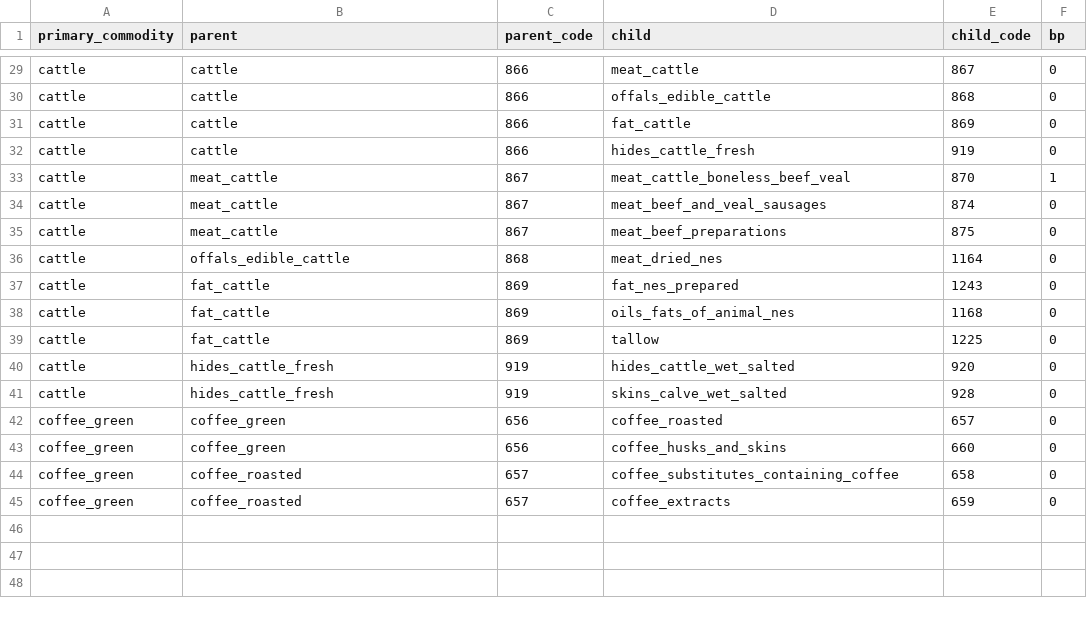
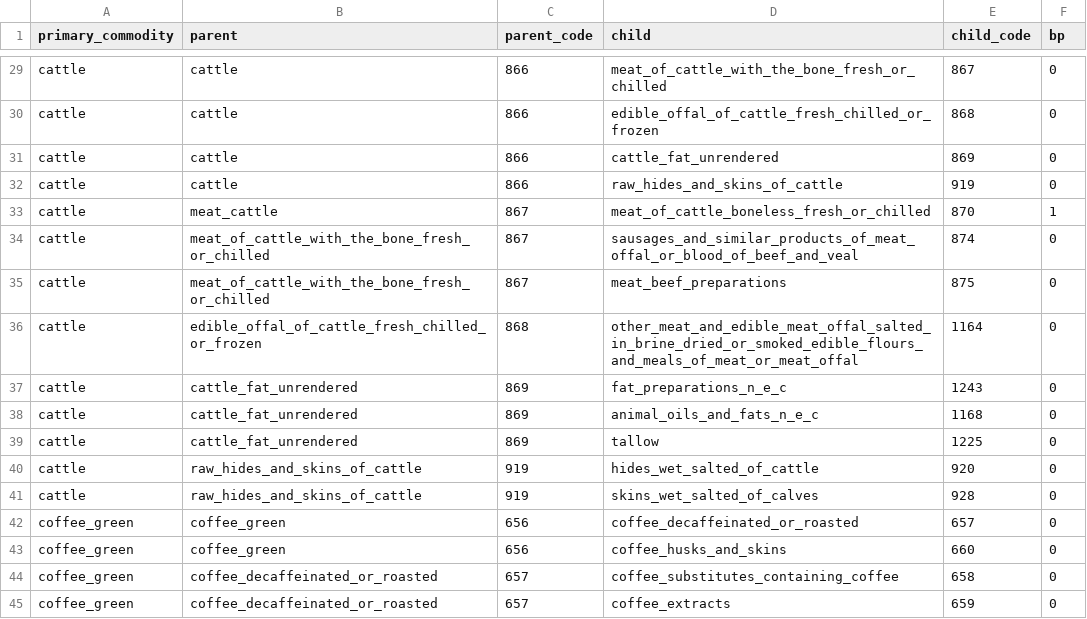
Before and after one commit to paulrougieux/biotrade, a CSV file: biotrade/config_data/faostat_commodity_tree.csv, drawn as a sheet; only a part is shown, gaps mark what is left out; the diff covers the shown part only; the diff names each change by its address in the sheet, - before the commit and + after, or states it on an @@ line.

```diff
--- a/biotrade/config_data/faostat_commodity_tree.csv
+++ b/biotrade/config_data/faostat_commodity_tree.csv
-D29 (child): meat_cattle
+D29 (child): meat_of_cattle_with_the_bone_fresh_or_chilled
-D30 (child): offals_edible_cattle
+D30 (child): edible_offal_of_cattle_fresh_chilled_or_frozen
-D31 (child): fat_cattle
+D31 (child): cattle_fat_unrendered
-D32 (child): hides_cattle_fresh
+D32 (child): raw_hides_and_skins_of_cattle
-D33 (child): meat_cattle_boneless_beef_veal
+D33 (child): meat_of_cattle_boneless_fresh_or_chilled
-B34:B35 (parent): meat_cattle
+B34:B35 (parent): meat_of_cattle_with_the_bone_fresh_or_chilled
-D34 (child): meat_beef_and_veal_sausages
+D34 (child): sausages_and_similar_products_of_meat_offal_or_blood_of_beef_and_veal
-B36 (parent): offals_edible_cattle
+B36 (parent): edible_offal_of_cattle_fresh_chilled_or_frozen
-D36 (child): meat_dried_nes
+D36 (child): other_meat_and_edible_meat_offal_salted_in_brine_dried_or_smoked_edible_flours_and_meals_of_meat_or_meat_offal
-B37:B39 (parent): fat_cattle
+B37:B39 (parent): cattle_fat_unrendered
-D37 (child): fat_nes_prepared
+D37 (child): fat_preparations_n_e_c
-D38 (child): oils_fats_of_animal_nes
+D38 (child): animal_oils_and_fats_n_e_c
-B40:B41 (parent): hides_cattle_fresh
+B40:B41 (parent): raw_hides_and_skins_of_cattle
-D40 (child): hides_cattle_wet_salted
+D40 (child): hides_wet_salted_of_cattle
-D41 (child): skins_calve_wet_salted
+D41 (child): skins_wet_salted_of_calves
-D42 (child): coffee_roasted
+D42 (child): coffee_decaffeinated_or_roasted
-B44:B45 (parent): coffee_roasted
+B44:B45 (parent): coffee_decaffeinated_or_roasted
```
Also changed, not shown: 45 edited cells elsewhere in this file.
